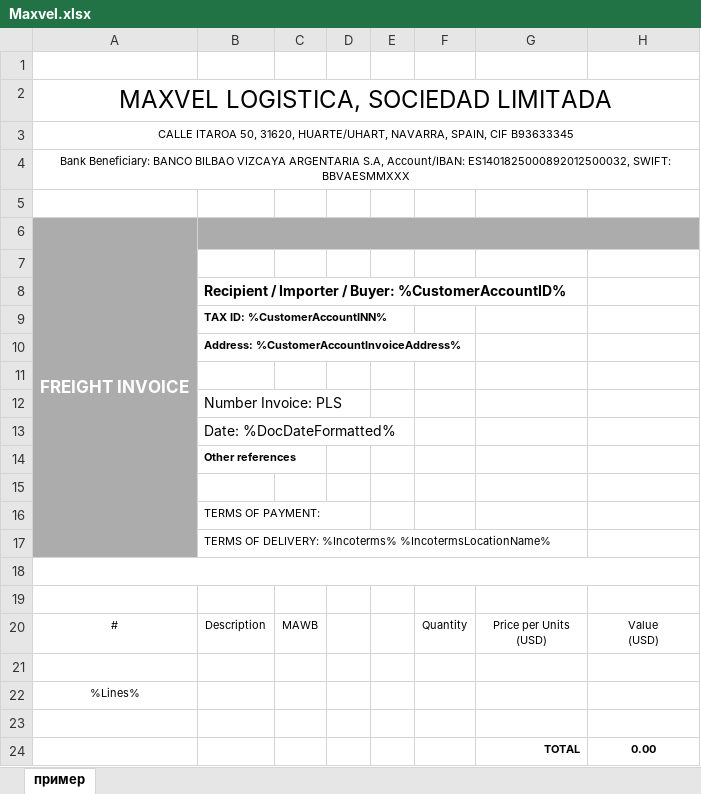
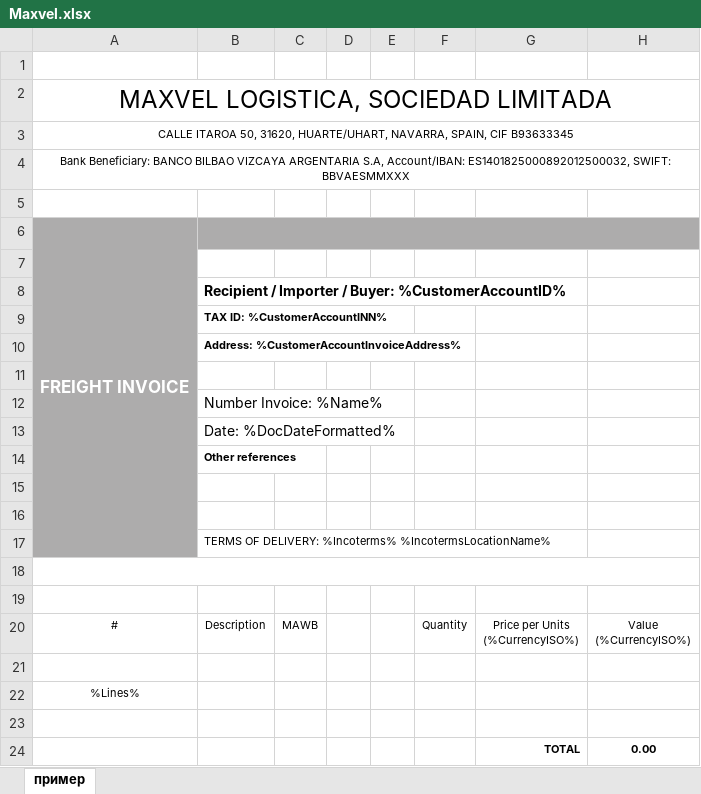
Before and after one commit to pqr/pls, an Excel workbook: src/Forward/Module/CInvoice/PrintForms/Maxvel.xlsx, sheet пример, drawn as a sheet; values as stored, in another font and other column widths than the file's, no borders; ↵ is a line break in a cell; the diff names each change by its address in the sheet, - before the commit and + after, or states it on an @@ line.

Commit message:
Maxvel invoice - number and currency

```diff
--- a/src/Forward/Module/CInvoice/PrintForms/Maxvel.xlsx (sheet пример)
+++ b/src/Forward/Module/CInvoice/PrintForms/Maxvel.xlsx (sheet пример)
-B12: Number Invoice: PLS
+B12: Number Invoice: %Name%
-B16: TERMS OF PAYMENT:
+B16: (empty)
-G20: Price per Units ↵ (USD)
+G20: Price per Units ↵ (%CurrencyISO%)
-H20: Value ↵ (USD)
+H20: Value ↵ (%CurrencyISO%)
```
